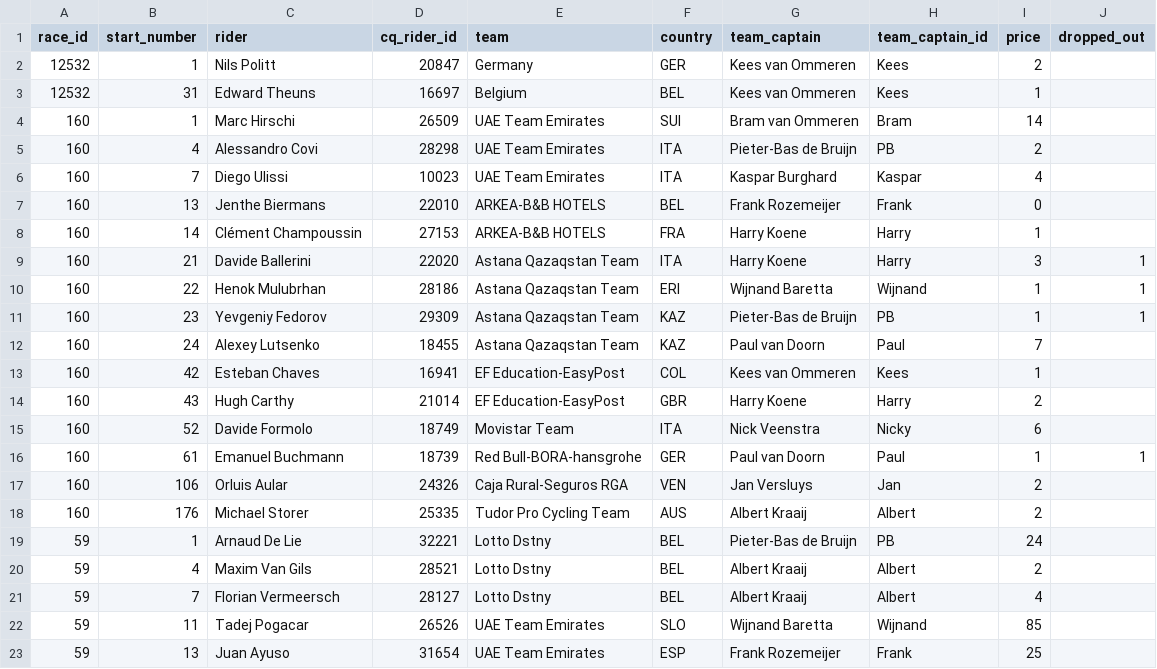
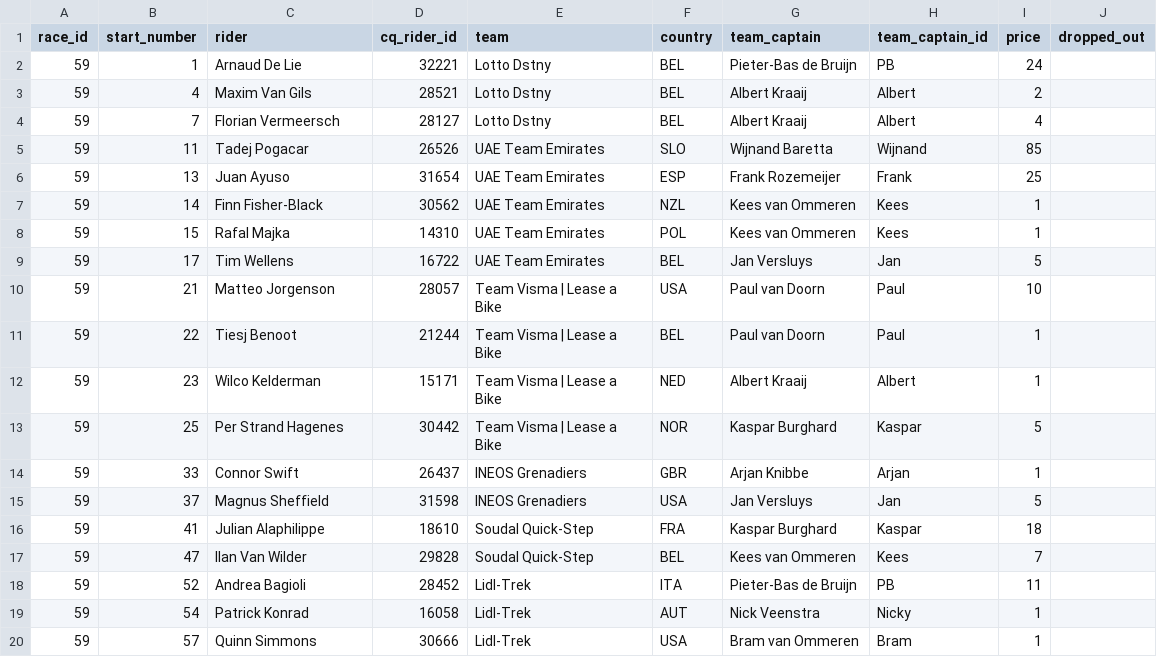
Before and after one commit to wijnandb/wielerspel2024, a CSV file: _data/startlist-filtered.csv, drawn as a sheet; only a part is shown; the shorter side is filled out with more unchanged rows.

```diff
--- a/_data/startlist-filtered.csv
+++ b/_data/startlist-filtered.csv
@@ -1,19 +1,2 @@
 race_id,start_number,rider,cq_rider_id,team,country,team_captain,team_captain_id,price,dropped_out
-12532,1,Nils Politt,20847,Germany,GER,Kees van Ommeren,Kees,2,
-12532,31,Edward Theuns,16697,Belgium,BEL,Kees van Ommeren,Kees,1,
-160,1,Marc Hirschi,26509,UAE Team Emirates,SUI,Bram van Ommeren,Bram,14,
-160,4,Alessandro Covi,28298,UAE Team Emirates,ITA,Pieter-Bas de Bruijn,PB,2,
-160,7,Diego Ulissi,10023,UAE Team Emirates,ITA,Kaspar Burghard,Kaspar,4,
-160,13,Jenthe Biermans,22010,ARKEA-B&B HOTELS,BEL,Frank Rozemeijer,Frank,0,
-160,14,Clément Champoussin,27153,ARKEA-B&B HOTELS,FRA,Harry Koene,Harry,1,
-160,21,Davide Ballerini,22020,Astana Qazaqstan Team,ITA,Harry Koene,Harry,3,1
-160,22,Henok Mulubrhan,28186,Astana Qazaqstan Team,ERI,Wijnand Baretta,Wijnand,1,1
-160,23,Yevgeniy Fedorov,29309,Astana Qazaqstan Team,KAZ,Pieter-Bas de Bruijn,PB,1,1
-160,24,Alexey Lutsenko,18455,Astana Qazaqstan Team,KAZ,Paul van Doorn,Paul,7,
-160,42,Esteban Chaves,16941,EF Education-EasyPost,COL,Kees van Ommeren,Kees,1,
-160,43,Hugh Carthy,21014,EF Education-EasyPost,GBR,Harry Koene,Harry,2,
-160,52,Davide Formolo,18749,Movistar Team,ITA,Nick Veenstra,Nicky,6,
-160,61,Emanuel Buchmann,18739,Red Bull-BORA-hansgrohe,GER,Paul van Doorn,Paul,1,1
-160,106,Orluis Aular,24326,Caja Rural-Seguros RGA,VEN,Jan Versluys,Jan,2,
-160,176,Michael Storer,25335,Tudor Pro Cycling Team,AUS,Albert Kraaij,Albert,2,
 59,1,Arnaud De Lie,32221,Lotto Dstny,BEL,Pieter-Bas de Bruijn,PB,24,
```
Also changed, not shown: _data/current_races.csv, _data/startlist.csv.
